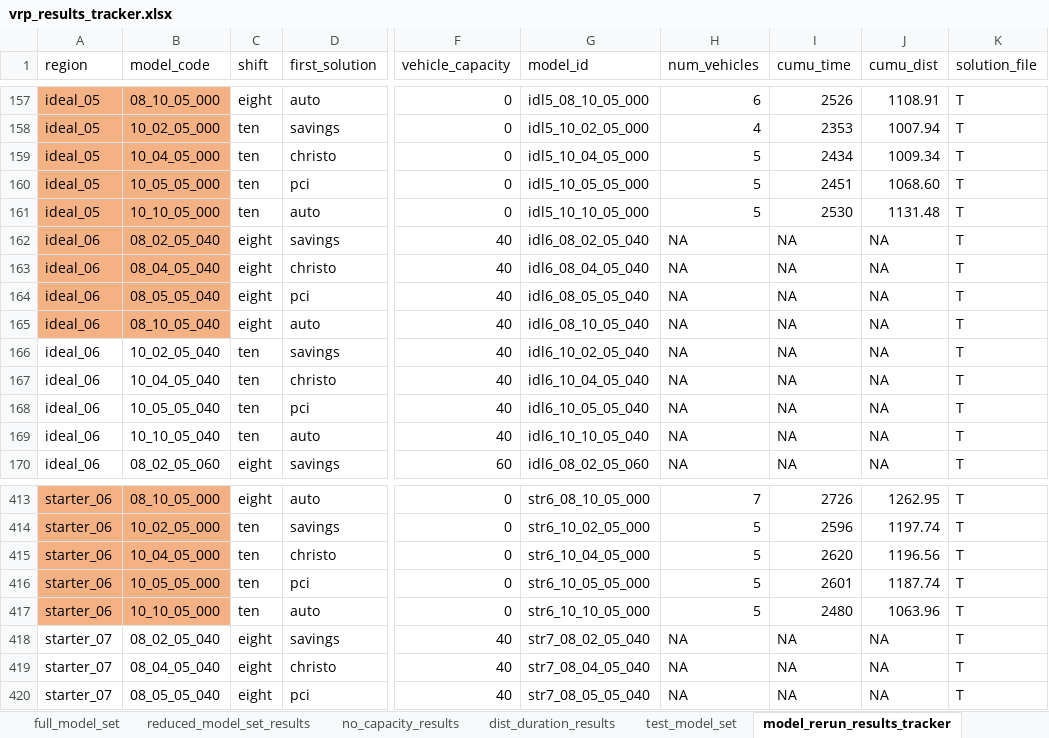
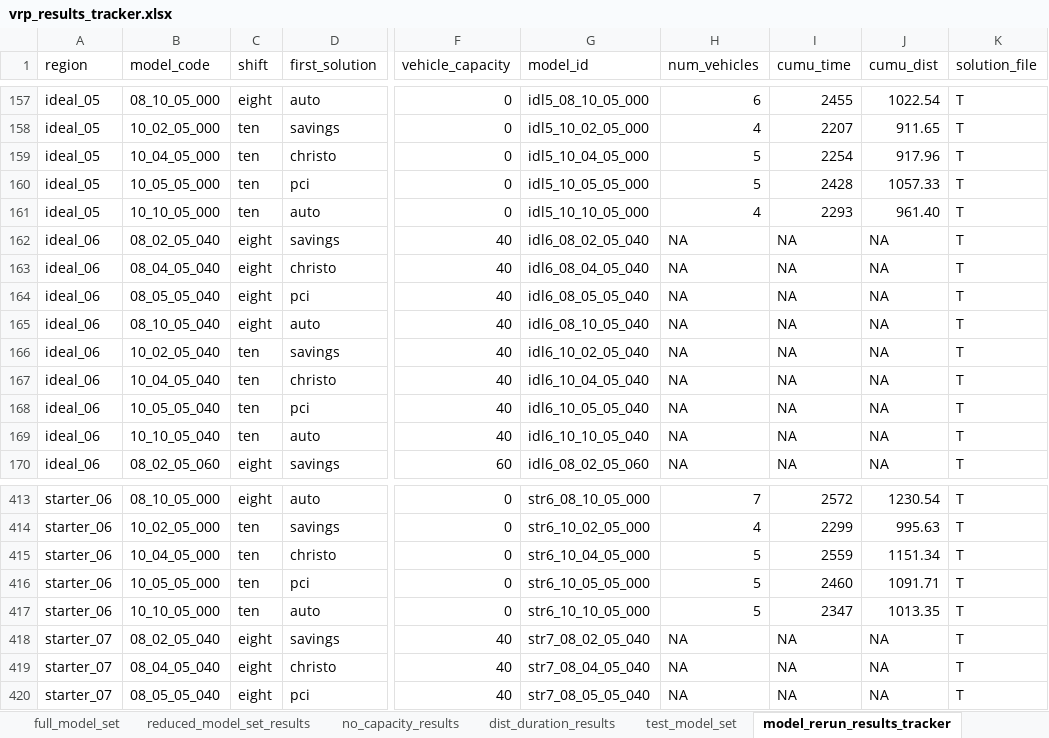
Before and after one commit to tdrexler1/wilib_vrp, an Excel workbook: vrp_results_tracker.xlsx, sheet model_rerun_results_tracker, drawn as a sheet; only a part is shown, gaps mark what is left out; values as stored, in another font and other column widths than the file's, no borders; conditional formats not drawn; the diff covers the shown part only; the diff names each change by its address in the sheet, - before the commit and + after, or states it on an @@ line.

Commit message:
updated results for idl5 & str6 - recreated solution text files

```diff
--- a/vrp_results_tracker.xlsx (sheet model_rerun_results_tracker)
+++ b/vrp_results_tracker.xlsx (sheet model_rerun_results_tracker)
-A157:B165 fill: #F4B183
+A157:B165 fill: none
-I157 (cumu_time): 2526
+I157 (cumu_time): 2455
-J157 (cumu_dist): 1108.91
+J157 (cumu_dist): 1022.54
-I158 (cumu_time): 2353
+I158 (cumu_time): 2207
-J158 (cumu_dist): 1007.94
+J158 (cumu_dist): 911.65
-I159 (cumu_time): 2434
+I159 (cumu_time): 2254
-J159 (cumu_dist): 1009.34
+J159 (cumu_dist): 917.96
-I160 (cumu_time): 2451
+I160 (cumu_time): 2428
-J160 (cumu_dist): 1068.60
+J160 (cumu_dist): 1057.33
-H161 (num_vehicles): 5
+H161 (num_vehicles): 4
-I161 (cumu_time): 2530
+I161 (cumu_time): 2293
-J161 (cumu_dist): 1131.48
+J161 (cumu_dist): 961.40
-A413:B417 fill: #F4B183
+A413:B417 fill: none
-I413 (cumu_time): 2726
+I413 (cumu_time): 2572
-J413 (cumu_dist): 1262.95
+J413 (cumu_dist): 1230.54
-H414 (num_vehicles): 5
+H414 (num_vehicles): 4
-I414 (cumu_time): 2596
+I414 (cumu_time): 2299
-J414 (cumu_dist): 1197.74
+J414 (cumu_dist): 995.63
-I415 (cumu_time): 2620
+I415 (cumu_time): 2559
-J415 (cumu_dist): 1196.56
+J415 (cumu_dist): 1151.34
-I416 (cumu_time): 2601
+I416 (cumu_time): 2460
-J416 (cumu_dist): 1187.74
+J416 (cumu_dist): 1091.71
-I417 (cumu_time): 2480
+I417 (cumu_time): 2347
-J417 (cumu_dist): 1063.96
+J417 (cumu_dist): 1013.35
```
Also changed, not shown: 52 edited cells and cell formats elsewhere in this sheet, 8 other files.
